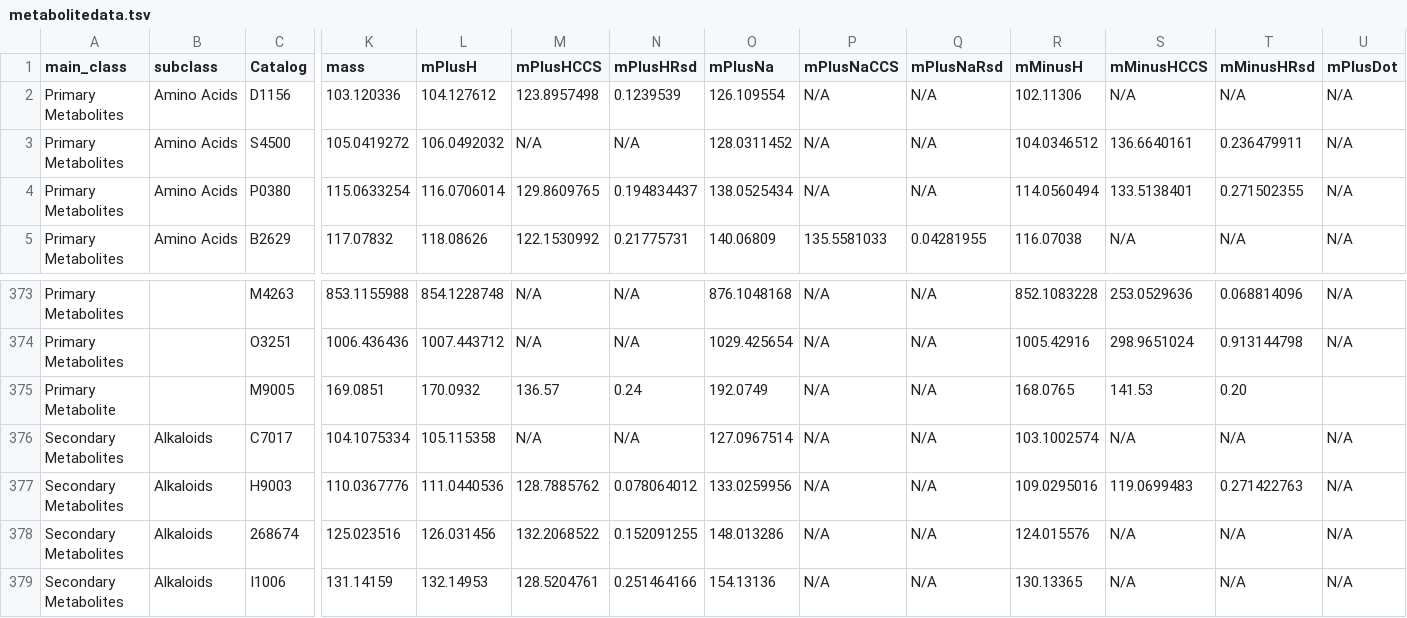
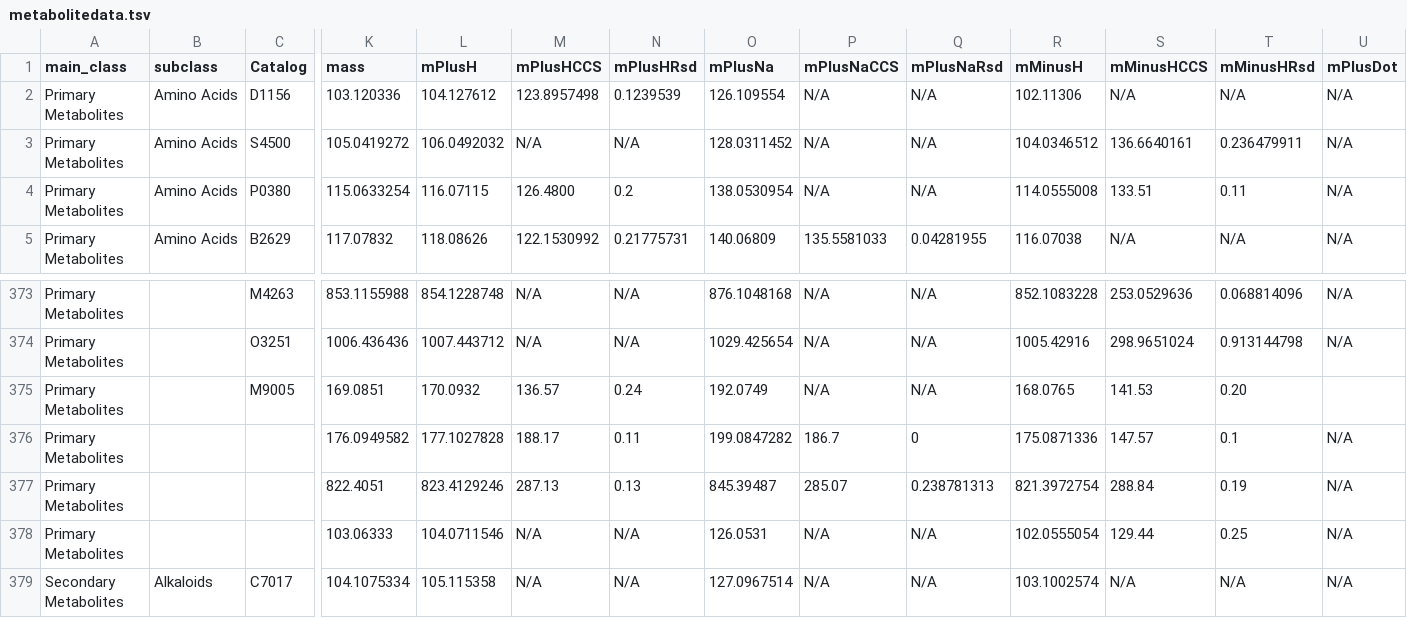
Before and after one commit to PNNL-Comp-Mass-Spec/MetabolomicsCCS, a TSV file: data/metabolitedata.tsv, drawn as a sheet; only a part is shown, gaps mark what is left out; the shorter side is filled out with more unchanged rows; rows hold the shown columns only; the diff covers the shown part only; the diff names each change by its address in the sheet, - before the commit and + after, or states it on an @@ line.

```diff
--- a/data/metabolitedata.tsv
+++ b/data/metabolitedata.tsv
-L4 (mPlusH): 116.0706014
+L4 (mPlusH): 116.07115
-M4 (mPlusHCCS): 129.8609765
+M4 (mPlusHCCS): 126.4800
-N4 (mPlusHRsd): 0.194834437
+N4 (mPlusHRsd): 0.2
-O4 (mPlusNa): 138.0525434
+O4 (mPlusNa): 138.0530954
-R4 (mMinusH): 114.0560494
+R4 (mMinusH): 114.0555008
-S4 (mMinusHCCS): 133.5138401
+S4 (mMinusHCCS): 133.51
-T4 (mMinusHRsd): 0.271502355
+T4 (mMinusHRsd): 0.11
-A375 (main_class): Primary Metabolite
+A375 (main_class): Primary Metabolites
+row 376: Primary Metabolites |  |  | 176.0949582 | 177.1027828 | 188.17 | 0.11 | 199.0847282 | 186.7 | 0 | 175.0871336 | 147.57 | 0.1 | N/A
+row 377: Primary Metabolites |  |  | 822.4051 | 823.4129246 | 287.13 | 0.13 | 845.39487 | 285.07 | 0.238781313 | 821.3972754 | 288.84 | 0.19 | N/A
+row 378: Primary Metabolites |  |  | 103.06333 | 104.0711546 | N/A | N/A | 126.0531 | N/A | N/A | 102.0555054 | 129.44 | 0.25 | N/A
```
Also changed, not shown: 72 edited cells elsewhere in this file.
